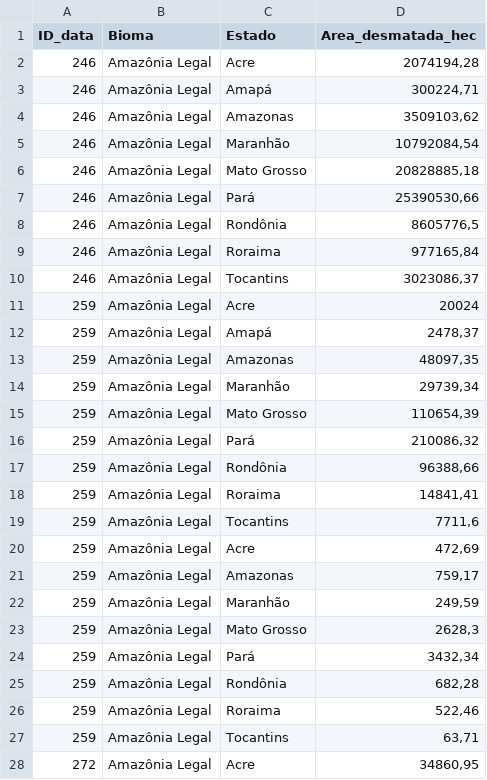
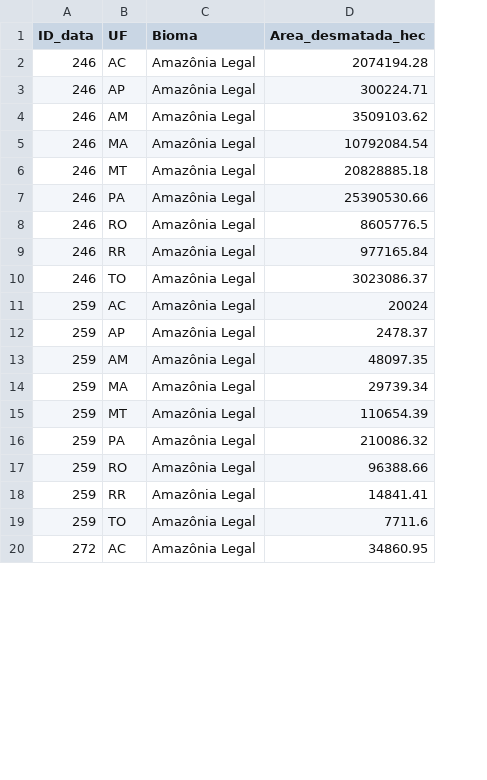
Before and after one commit to TiagoTozo/TP2-IBD, a CSV file: DataSets/desmatamento.csv, drawn as a sheet; only a part is shown; removed rows and columns are numbered as before the commit, all else as after; the diff covers the shown part only; the diff names each change by its address in the sheet, - before the commit and + after, or states it on an @@ line.

```diff
--- a/DataSets/desmatamento.csv
+++ b/DataSets/desmatamento.csv
+column B (UF), rows 2-20: AC | AP | AM | MA | MT | PA | RO | RR | TO | AC | AP | AM | MA | MT | PA | RO | RR | TO | AC
-column C (Estado), rows 2-19: Acre | Amapá | Amazonas | Maranhão | Mato Grosso | Pará | Rondônia | Roraima | Tocantins | Acre | Amapá | Amazonas | Maranhão | Mato Grosso | Pará | Rondônia | Roraima | Tocantins; row 28: Acre
-D2 (Area_desmatada_hec): 2074194,28
+D2 (Area_desmatada_hec): 2074194.28
-D3 (Area_desmatada_hec): 300224,71
+D3 (Area_desmatada_hec): 300224.71
-D4 (Area_desmatada_hec): 3509103,62
+D4 (Area_desmatada_hec): 3509103.62
-D5 (Area_desmatada_hec): 10792084,54
+D5 (Area_desmatada_hec): 10792084.54
-D6 (Area_desmatada_hec): 20828885,18
+D6 (Area_desmatada_hec): 20828885.18
-D7 (Area_desmatada_hec): 25390530,66
+D7 (Area_desmatada_hec): 25390530.66
-D8 (Area_desmatada_hec): 8605776,5
+D8 (Area_desmatada_hec): 8605776.5
-D9 (Area_desmatada_hec): 977165,84
+D9 (Area_desmatada_hec): 977165.84
-D10 (Area_desmatada_hec): 3023086,37
+D10 (Area_desmatada_hec): 3023086.37
-D12 (Area_desmatada_hec): 2478,37
+D12 (Area_desmatada_hec): 2478.37
-D13 (Area_desmatada_hec): 48097,35
+D13 (Area_desmatada_hec): 48097.35
-D14 (Area_desmatada_hec): 29739,34
+D14 (Area_desmatada_hec): 29739.34
-D15 (Area_desmatada_hec): 110654,39
+D15 (Area_desmatada_hec): 110654.39
-D16 (Area_desmatada_hec): 210086,32
+D16 (Area_desmatada_hec): 210086.32
-D17 (Area_desmatada_hec): 96388,66
+D17 (Area_desmatada_hec): 96388.66
-D18 (Area_desmatada_hec): 14841,41
+D18 (Area_desmatada_hec): 14841.41
-D19 (Area_desmatada_hec): 7711,6
+D19 (Area_desmatada_hec): 7711.6
-row 20: 259 | Amazônia Legal | Acre | 472,69
-row 21: 259 | Amazônia Legal | Amazonas | 759,17
-row 22: 259 | Amazônia Legal | Maranhão | 249,59
-row 23: 259 | Amazônia Legal | Mato Grosso | 2628,3
-row 24: 259 | Amazônia Legal | Pará | 3432,34
-row 25: 259 | Amazônia Legal | Rondônia | 682,28
-row 26: 259 | Amazônia Legal | Roraima | 522,46
-row 27: 259 | Amazônia Legal | Tocantins | 63,71
-D20 (Area_desmatada_hec): 34860,95
+D20 (Area_desmatada_hec): 34860.95
```
Also changed, not shown: 17 removed rows and 17 edited cells elsewhere in this file, DataSets/bioma.csv, DataSets/estado_bioma.csv, 3 other files.
